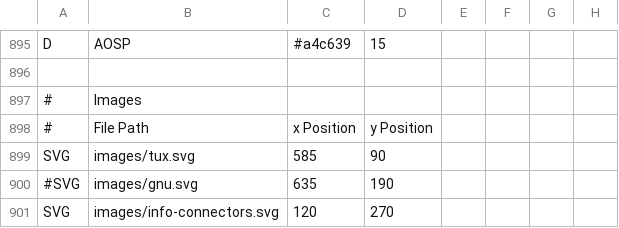
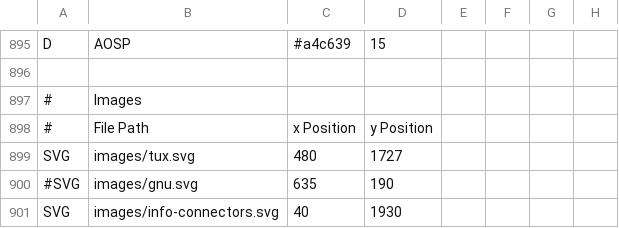
Before and after one commit to FabioLolix/LinuxTimeline, a CSV file: ldt.csv, drawn as a sheet; only a part is shown, gaps mark what is left out; the diff names each change by its address in the sheet, - before the commit and + after, or states it on an @@ line.

```diff
--- a/ldt.csv
+++ b/ldt.csv
-C899: 585
+C899: 480
-D899: 90
+D899: 1727
-C901: 120
+C901: 40
-D901: 270
+D901: 1930
```
Also changed, not shown: 1 other file.
